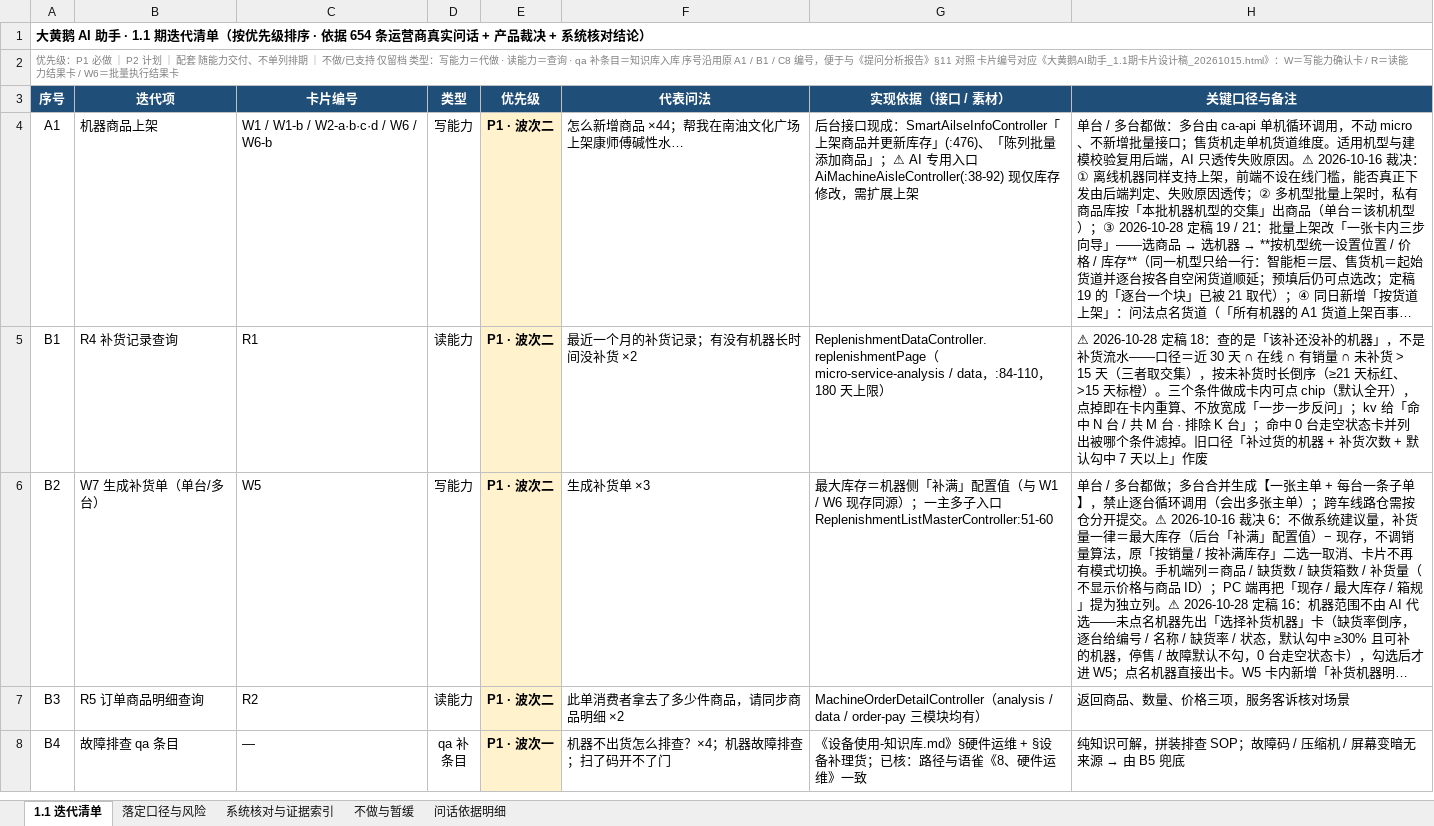
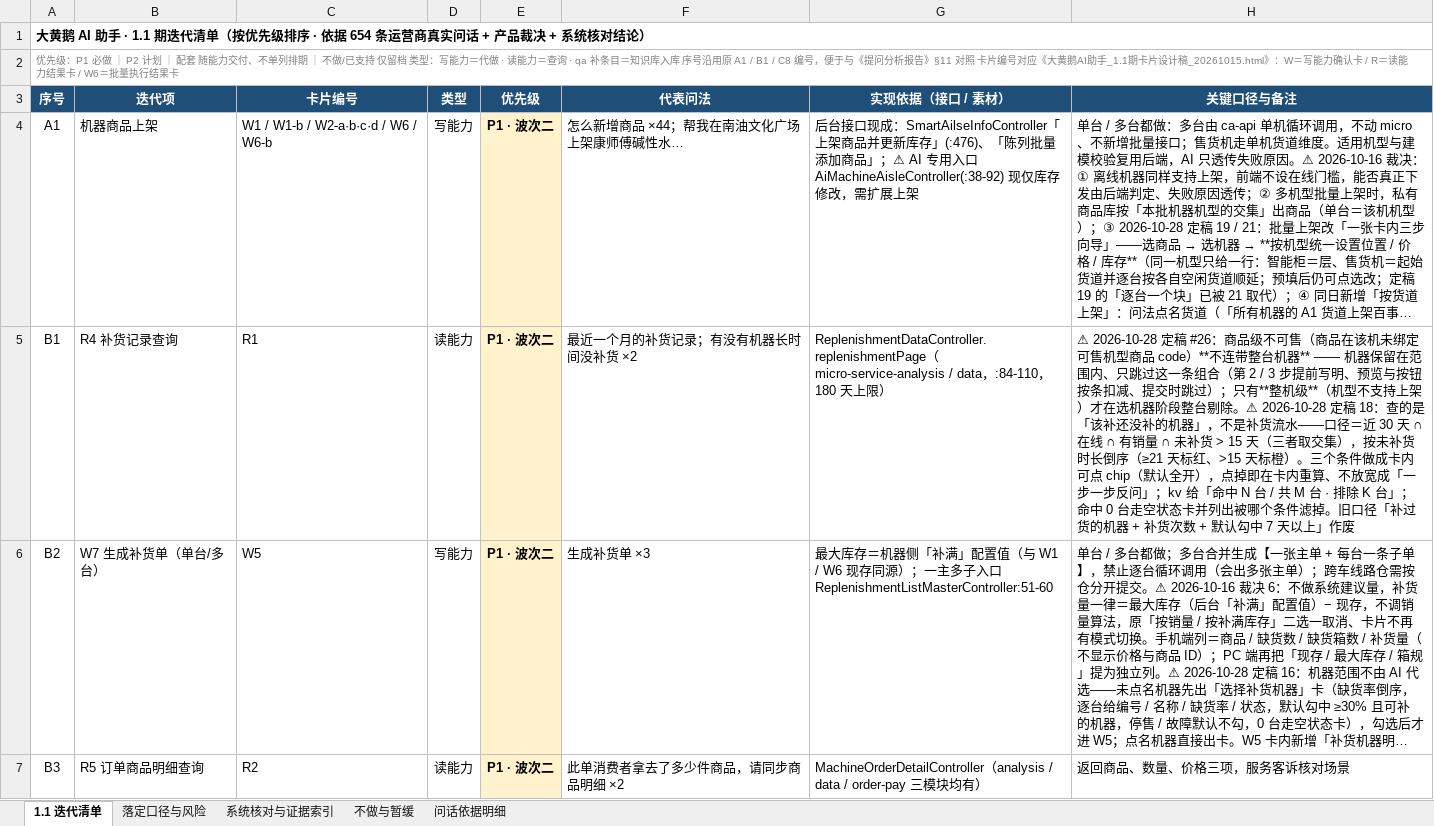
Before and after one commit to wyy1746919440/dhe-ai-assistant-v11, an Excel workbook: iter.xlsx, sheet 1.1 迭代清单, drawn as a sheet; only a part is shown; the shorter side is filled out with more unchanged rows; long unchanged cells end in …; values as stored, in another font and other column widths than the file's, no borders; the diff names each change by its address in the sheet, - before the commit and + after, or states it on an @@ line.

```diff
--- a/iter.xlsx (sheet 1.1 迭代清单)
+++ b/iter.xlsx (sheet 1.1 迭代清单)
-H5 (关键口径与备注): …2026-10-28 定稿 18：查的…
+H5 (关键口径与备注): …2026-10-28 定稿 #26：商品级不可售（商品在该机未绑定可售机型商品 code）**不连带整台机器** —— 机器保留在范围内、只跳过这一条组合（第 2 / 3 步提前写明、预览与按钮按条扣减、提交时跳过）；只有**整机级**（机型不支持上架）才在选机器阶段整台剔除。⚠ 2026-10-28 定稿 18：查的…
```
Also changed, not shown: sheet 落定口径与风险, 6 other files.
